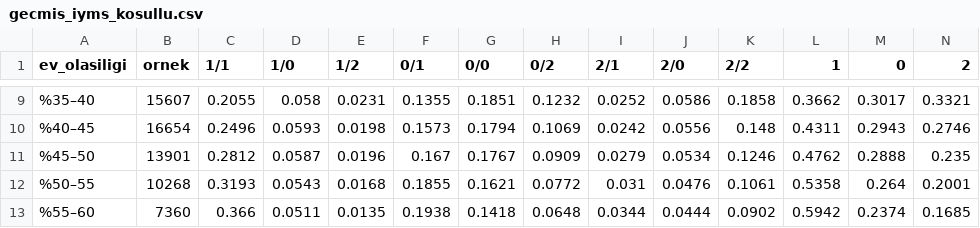
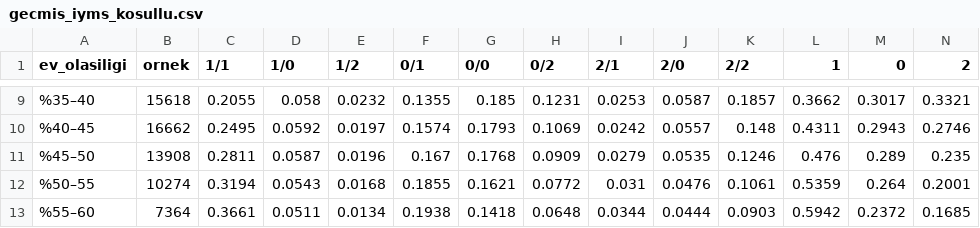
Before and after one commit to serhatblb/iddaa-analiz, a CSV file: data/analiz/gecmis_iyms_kosullu.csv, drawn as a sheet; only a part is shown, gaps mark what is left out; the diff covers the shown part only.

```diff
--- a/data/analiz/gecmis_iyms_kosullu.csv
+++ b/data/analiz/gecmis_iyms_kosullu.csv
@@ -9,5 +9,5 @@ ev_olasiligi,ornek,1/1,1/0,1/2,0/1,0/0,0/2,2/1,2/0,2/2,1,0,2
-%35–40,15607,0.2055,0.058,0.0231,0.1355,0.1851,0.1232,0.0252,0.0586,0.1858,0.3662,0.3017,0.3321
-%40–45,16654,0.2496,0.0593,0.0198,0.1573,0.1794,0.1069,0.0242,0.0556,0.148,0.4311,0.2943,0.2746
-%45–50,13901,0.2812,0.0587,0.0196,0.167,0.1767,0.0909,0.0279,0.0534,0.1246,0.4762,0.2888,0.235
-%50–55,10268,0.3193,0.0543,0.0168,0.1855,0.1621,0.0772,0.031,0.0476,0.1061,0.5358,0.264,0.2001
-%55–60,7360,0.366,0.0511,0.0135,0.1938,0.1418,0.0648,0.0344,0.0444,0.0902,0.5942,0.2374,0.1685
+%35–40,15618,0.2055,0.058,0.0232,0.1355,0.185,0.1231,0.0253,0.0587,0.1857,0.3662,0.3017,0.3321
+%40–45,16662,0.2495,0.0592,0.0197,0.1574,0.1793,0.1069,0.0242,0.0557,0.148,0.4311,0.2943,0.2746
+%45–50,13908,0.2811,0.0587,0.0196,0.167,0.1768,0.0909,0.0279,0.0535,0.1246,0.476,0.289,0.235
+%50–55,10274,0.3194,0.0543,0.0168,0.1855,0.1621,0.0772,0.031,0.0476,0.1061,0.5359,0.264,0.2001
+%55–60,7364,0.3661,0.0511,0.0134,0.1938,0.1418,0.0648,0.0344,0.0444,0.0903,0.5942,0.2372,0.1685
```
Also changed, not shown: 55 edited cells elsewhere in this file, data/analiz/gecmis_ms_oran.csv, 13 other files.
